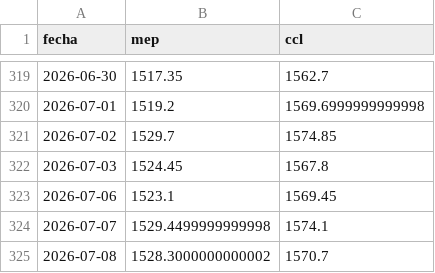
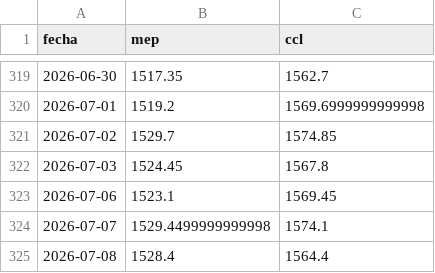
Before and after one commit to garciaborgheslautaro/acavalores-monitor-macro, a CSV file: data/dolar_data.csv, drawn as a sheet; only a part is shown, gaps mark what is left out.

```diff
--- a/data/dolar_data.csv
+++ b/data/dolar_data.csv
@@ -324,2 +324,2 @@ fecha,mep,ccl
 2026-07-07,1529.4499999999998,1574.1
-2026-07-08,1528.3000000000002,1570.7
+2026-07-08,1528.4,1564.4
```
Also changed, not shown: data/actividad_data.csv, data/bcra_data.csv, 6 other files.
